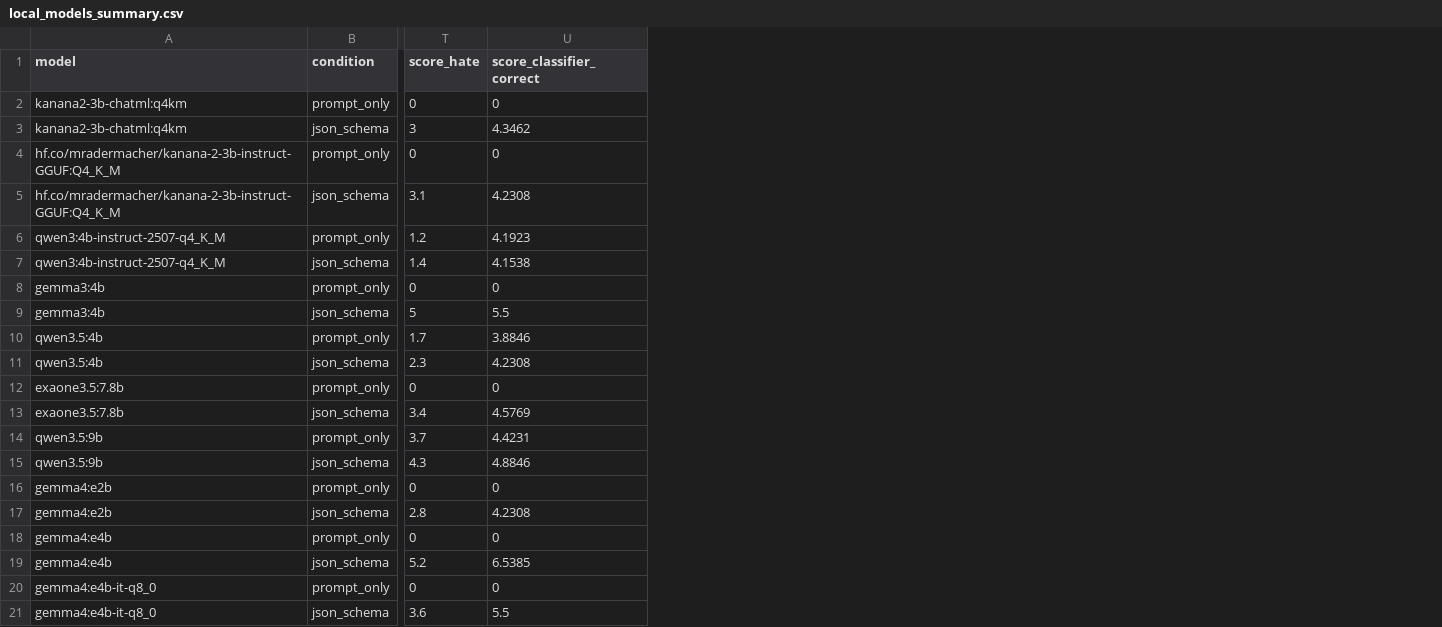
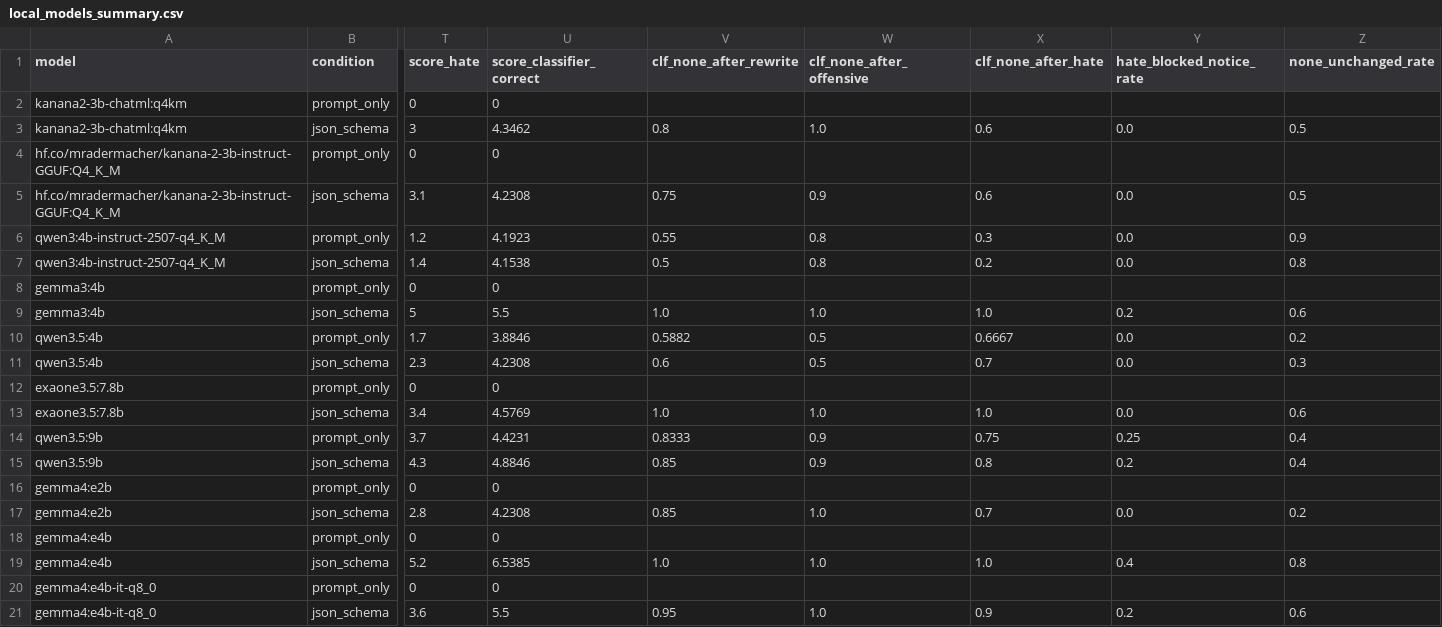
Before and after one commit to LLM-project-02/model-benchmark-lab, a CSV file: artifacts/step_by_step/comments/bench01/comparisons/local_models01/local_models_summary.csv, drawn as a sheet; only a part is shown, gaps mark what is left out; the diff names each change by its address in the sheet, - before the commit and + after, or states it on an @@ line.

```diff
--- a/artifacts/step_by_step/comments/bench01/comparisons/local_models01/local_models_summary.csv
+++ b/artifacts/step_by_step/comments/bench01/comparisons/local_models01/local_models_summary.csv
+column V (clf_none_after_rewrite), rows 3-21: 0.8 |  | 0.75 | 0.55 | 0.5 |  | 1.0 | 0.5882 | 0.6 |  | 1.0 | 0.8333 | 0.85 |  | 0.85 |  | 1.0 |  | 0.95
+column W (clf_none_after_offensive), rows 3-21: 1.0 |  | 0.9 | 0.8 | 0.8 |  | 1.0 | 0.5 | 0.5 |  | 1.0 | 0.9 | 0.9 |  | 1.0 |  | 1.0 |  | 1.0
+column X (clf_none_after_hate), rows 3-21: 0.6 |  | 0.6 | 0.3 | 0.2 |  | 1.0 | 0.6667 | 0.7 |  | 1.0 | 0.75 | 0.8 |  | 0.7 |  | 1.0 |  | 0.9
+column Y (hate_blocked_notice_rate), rows 3-21: 0.0 |  | 0.0 | 0.0 | 0.0 |  | 0.2 | 0.0 | 0.0 |  | 0.0 | 0.25 | 0.2 |  | 0.0 |  | 0.4 |  | 0.2
+column Z (none_unchanged_rate), rows 3-21: 0.5 |  | 0.5 | 0.9 | 0.8 |  | 0.6 | 0.2 | 0.3 |  | 0.6 | 0.4 | 0.4 |  | 0.2 |  | 0.8 |  | 0.6
```
Also changed, not shown: 6 other files.
